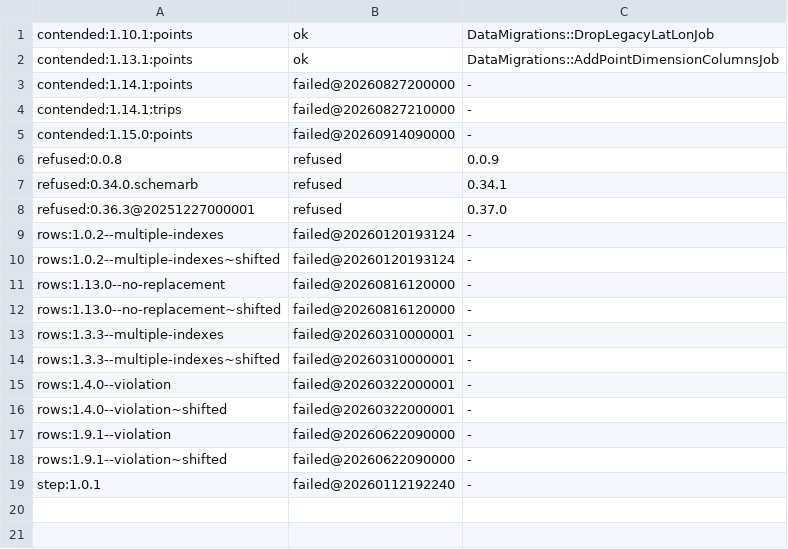
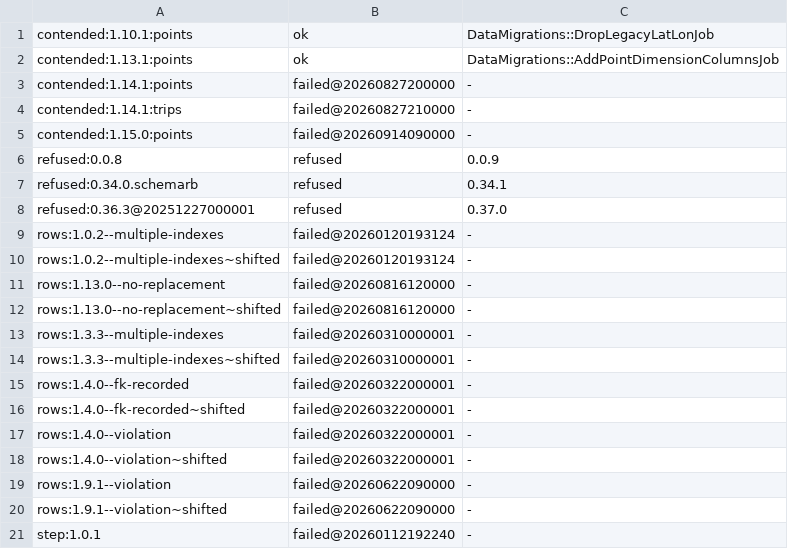
Before and after one commit to Freika/dawarich, a TSV file: scripts/schema_parity/ecto_expectations.tsv, drawn as a sheet.

Commit message:
fix: share foreign-key lookup, remove-index-by-columns and identifier quoting across release modules

```diff
--- a/scripts/schema_parity/ecto_expectations.tsv
+++ b/scripts/schema_parity/ecto_expectations.tsv
@@ -14,2 +14,4 @@ rows:1.3.3--multiple-indexes	failed@20260310000001	-
 rows:1.3.3--multiple-indexes~shifted	failed@20260310000001	-
+rows:1.4.0--fk-recorded	failed@20260322000001	-
+rows:1.4.0--fk-recorded~shifted	failed@20260322000001	-
 rows:1.4.0--violation	failed@20260322000001	-
```
Also changed, not shown: 10 other files.
